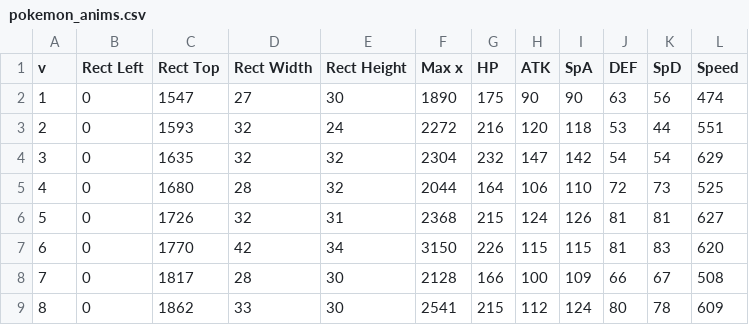
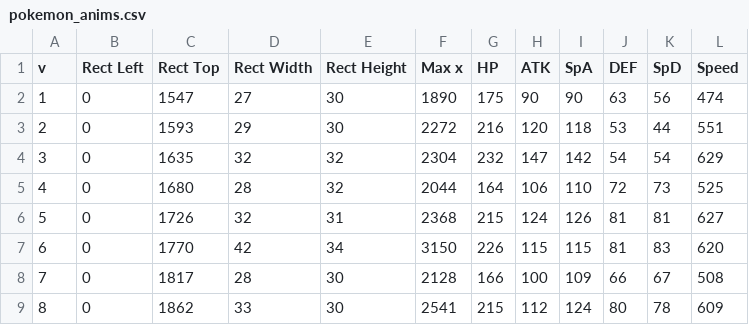
Before and after one commit to AlexandreDFM/MyRPG, a CSV file: csv/pokemon_anims.csv, drawn as a sheet; only a part is shown.

Commit message:
[~] Modify Rect PKMID 2

```diff
--- a/csv/pokemon_anims.csv
+++ b/csv/pokemon_anims.csv
@@ -2,3 +2,3 @@ v;Rect Left;Rect Top;Rect Width;Rect Height;Max x;HP;ATK;SpA;DEF;SpD;Speed
 1;0;1547;27;30;1890;175;90;90;63;56;474;
-2;0;1593;32;24;2272;216;120;118;53;44;551
+2;0;1593;29;30;2272;216;120;118;53;44;551
 3;0;1635;32;32;2304;232;147;142;54;54;629
```
